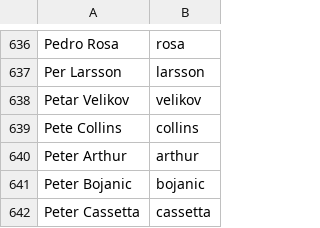
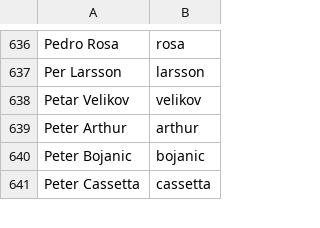
Before and after one commit to twse/random-stuff, a CSV file: names.csv, drawn as a sheet; only a part is shown, gaps mark what is left out.

Commit message:
Remove already existing entry.

```diff
--- a/names.csv
+++ b/names.csv
@@ -638,3 +638,2 @@ Per Larsson,larsson
 Petar Velikov,velikov
-Pete Collins,collins
 Peter Arthur,arthur
```
